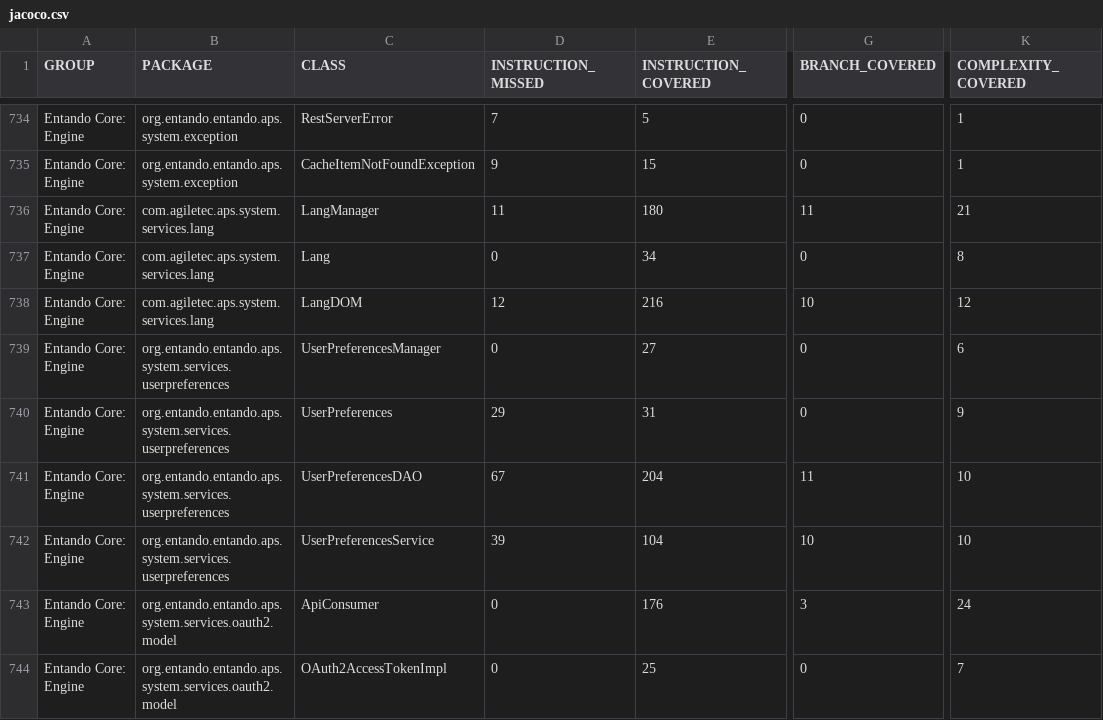
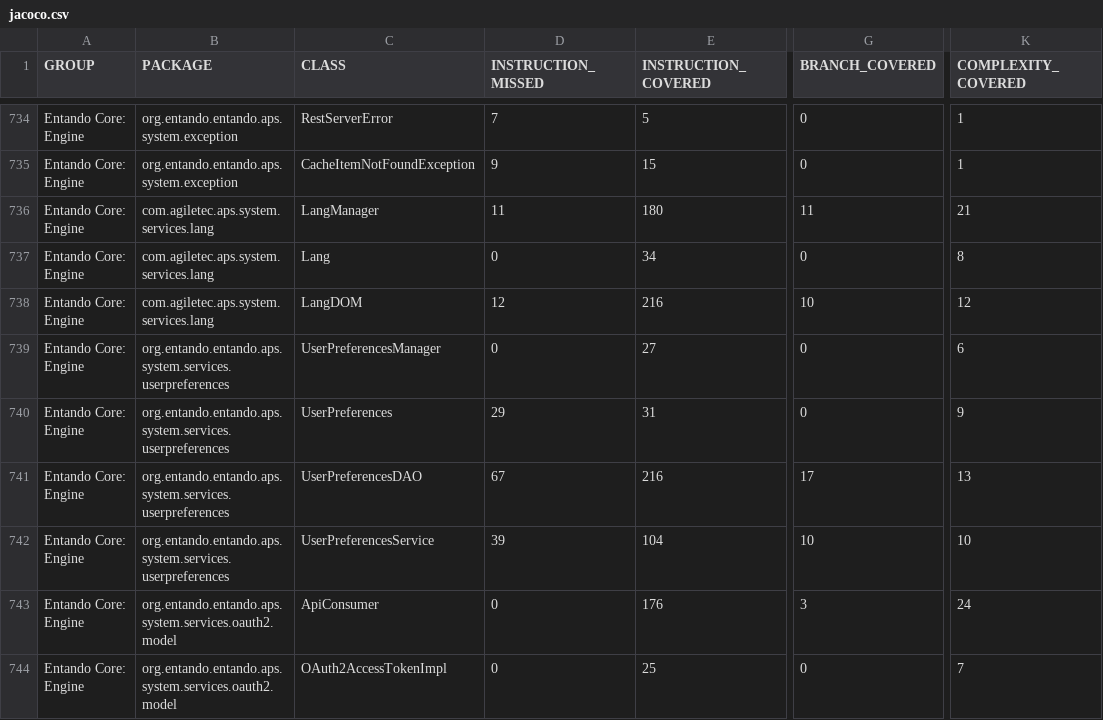
Before and after one commit to entando-k8s/devops-results-2020-11-17, a CSV file: entando-engine/master/jacoco/jacoco.csv, drawn as a sheet; only a part is shown, gaps mark what is left out; the diff names each change by its address in the sheet, - before the commit and + after, or states it on an @@ line.

Commit message:
Publishing files for path entando-engine/master

```diff
--- a/entando-engine/master/jacoco/jacoco.csv
+++ b/entando-engine/master/jacoco/jacoco.csv
-E741 (INSTRUCTION_COVERED): 204
+E741 (INSTRUCTION_COVERED): 216
-G741 (BRANCH_COVERED): 11
+G741 (BRANCH_COVERED): 17
-K741 (COMPLEXITY_COVERED): 10
+K741 (COMPLEXITY_COVERED): 13
```
Also changed, not shown: 19 other files.
